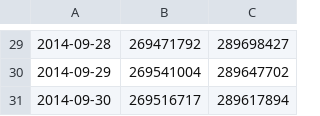
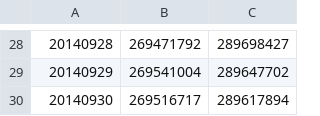
Before and after one commit to yibing-Z/BIgData, a CSV file: lab4/tc_comp_predict_table.csv, drawn as a sheet; only a part is shown, gaps mark what is left out; addresses are those after the commit; the diff covers the shown part only; the diff names each change by its address in the sheet, - before the commit and + after, or states it on an @@ line.

```diff
--- a/lab4/tc_comp_predict_table.csv
+++ b/lab4/tc_comp_predict_table.csv
-A28: 2014-09-28
+A28: 20140928
-A29: 2014-09-29
+A29: 20140929
-A30: 2014-09-30
+A30: 20140930
```
Also changed, not shown: 1 removed row and 27 edited cells elsewhere in this file.
